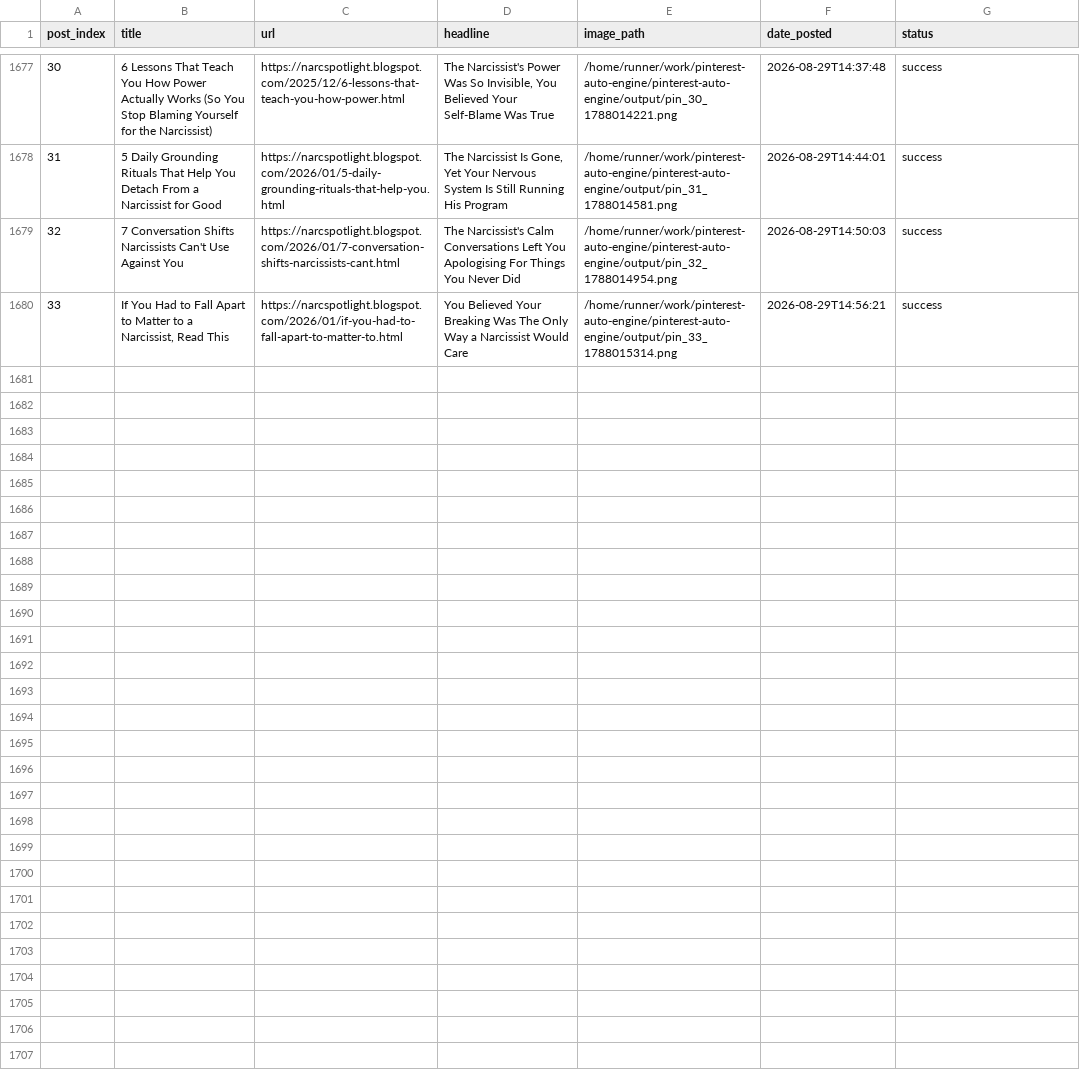
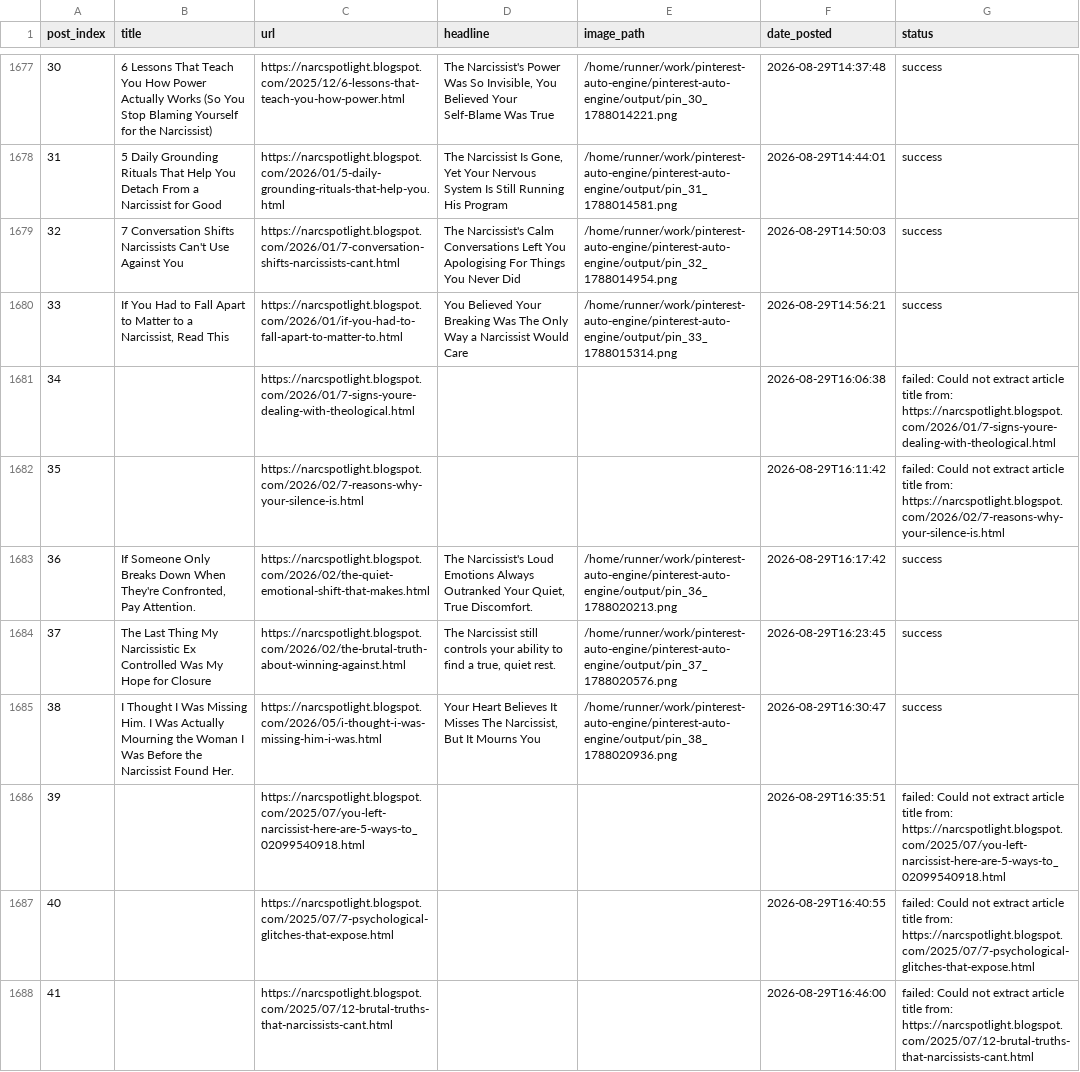
Before and after one commit to Emyres970/pinterest-auto-engine, a CSV file: tracker.csv, drawn as a sheet; only a part is shown, gaps mark what is left out; the diff covers the shown part only; the diff names each change by its address in the sheet, - before the commit and + after, or states it on an @@ line.

Commit message:
chore: update tracker 2026-08-29 [acc2]

```diff
--- a/tracker.csv
+++ b/tracker.csv
+row 1681: 34 |  | https://narcspotlight.blogspot.com/2026/01/7-signs-youre-dealing-with-theological.html |  |  | 2026-08-29T16:06:38 | failed: Could not extract article title from: https://narcspotlight.blogspot.com/2026/01/7-signs-youre-dealing-with-theological.html
+row 1682: 35 |  | https://narcspotlight.blogspot.com/2026/02/7-reasons-why-your-silence-is.html |  |  | 2026-08-29T16:11:42 | failed: Could not extract article title from: https://narcspotlight.blogspot.com/2026/02/7-reasons-why-your-silence-is.html
+row 1683: 36 | If Someone Only Breaks Down When They're Confronted, Pay Attention. | https://narcspotlight.blogspot.com/2026/02/the-quiet-emotional-shift-that-makes.html | The Narcissist's Loud Emotions Always Outranked Your Quiet, True Discomfort. | /home/runner/work/pinterest-auto-engine/pinterest-auto-engine/output/pin_36_1788020213.png | 2026-08-29T16:17:42 | success
+row 1684: 37 | The Last Thing My Narcissistic Ex Controlled Was My Hope for Closure | https://narcspotlight.blogspot.com/2026/02/the-brutal-truth-about-winning-against.html | The Narcissist still controls your ability to find a true, quiet rest. | /home/runner/work/pinterest-auto-engine/pinterest-auto-engine/output/pin_37_1788020576.png | 2026-08-29T16:23:45 | success
+row 1685: 38 | I Thought I Was Missing Him. I Was Actually Mourning the Woman I Was Before the Narcissist Found Her. | https://narcspotlight.blogspot.com/2026/05/i-thought-i-was-missing-him-i-was.html | Your Heart Believes It Misses The Narcissist, But It Mourns You | /home/runner/work/pinterest-auto-engine/pinterest-auto-engine/output/pin_38_1788020936.png | 2026-08-29T16:30:47 | success
+row 1686: 39 |  | https://narcspotlight.blogspot.com/2025/07/you-left-narcissist-here-are-5-ways-to_02099540918.html |  |  | 2026-08-29T16:35:51 | failed: Could not extract article title from: https://narcspotlight.blogspot.com/2025/07/you-left-narcissist-here-are-5-ways-to_02099540918.html
+row 1687: 40 |  | https://narcspotlight.blogspot.com/2025/07/7-psychological-glitches-that-expose.html |  |  | 2026-08-29T16:40:55 | failed: Could not extract article title from: https://narcspotlight.blogspot.com/2025/07/7-psychological-glitches-that-expose.html
+row 1688: 41 |  | https://narcspotlight.blogspot.com/2025/07/12-brutal-truths-that-narcissists-cant.html |  |  | 2026-08-29T16:46:00 | failed: Could not extract article title from: https://narcspotlight.blogspot.com/2025/07/12-brutal-truths-that-narcissists-cant.html
```
Also changed, not shown: 7 added rows elsewhere in this file.
